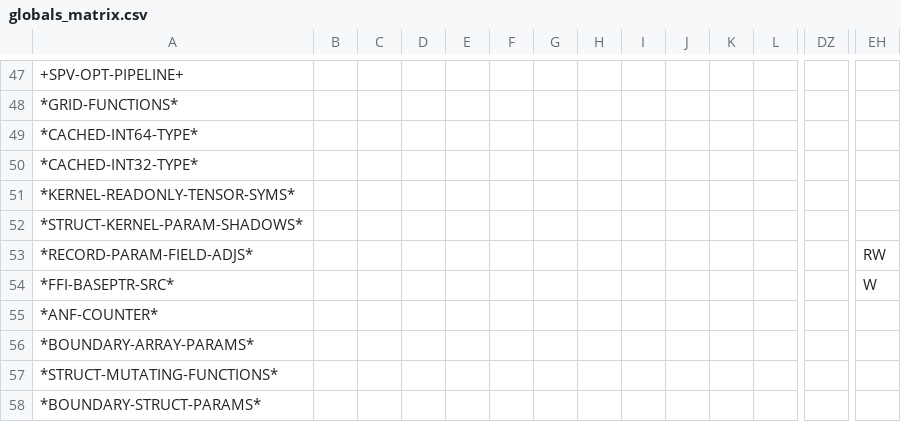
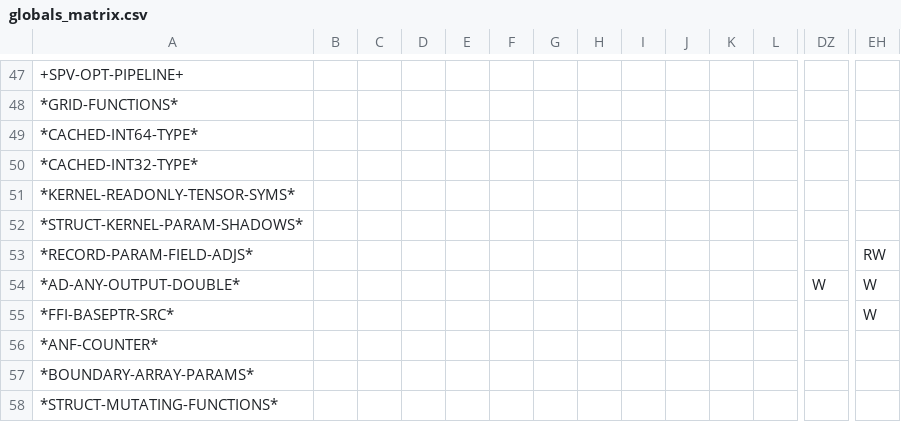
Before and after one commit to cperkinscperkins/crisp, a CSV file: docs/globals_matrix.csv, drawn as a sheet; only a part is shown, gaps mark what is left out; the shorter side is filled out with more unchanged rows; rows hold the shown columns only; the diff names each change by its address in the sheet, - before the commit and + after, or states it on an @@ line.

```diff
--- a/docs/globals_matrix.csv
+++ b/docs/globals_matrix.csv
+row 54: *AD-ANY-OUTPUT-DOUBLE* |  |  |  |  |  |  |  |  |  |  |  | W | W
```
Also changed, not shown: docs/globals_matrix_writes.csv, docs/ideal_001_status.csv, 40 other files.
